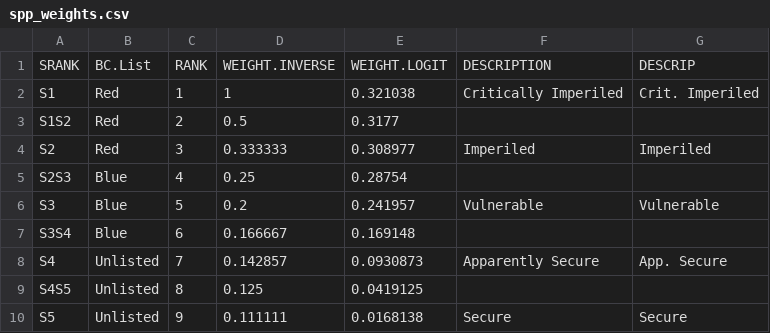
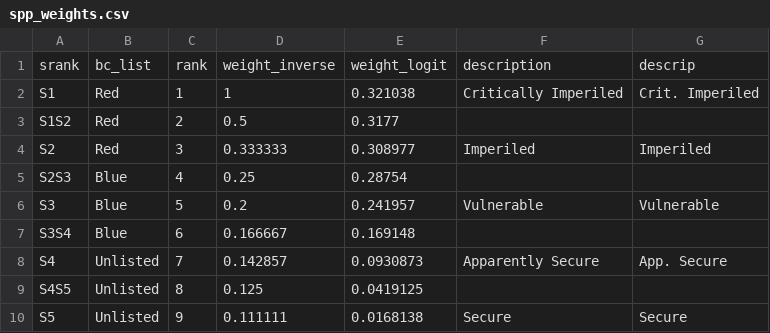
Before and after one commit to bbest/routing, a CSV file: data/spp_weights.csv, drawn as a sheet.

```diff
--- a/data/spp_weights.csv
+++ b/data/spp_weights.csv
@@ -1,2 +1,2 @@
-SRANK,BC.List,RANK,WEIGHT.INVERSE,WEIGHT.LOGIT,DESCRIPTION,DESCRIP
+srank,bc_list,rank,weight_inverse,weight_logit,description,descrip
 S1,Red,1,1,0.321038,Critically Imperiled,Crit. Imperiled
```
Also changed, not shown: 7 other files.
